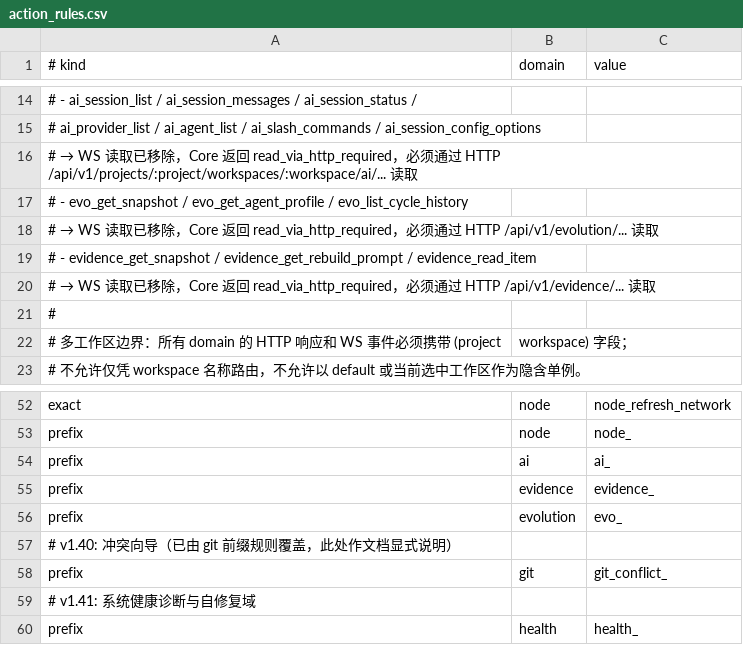
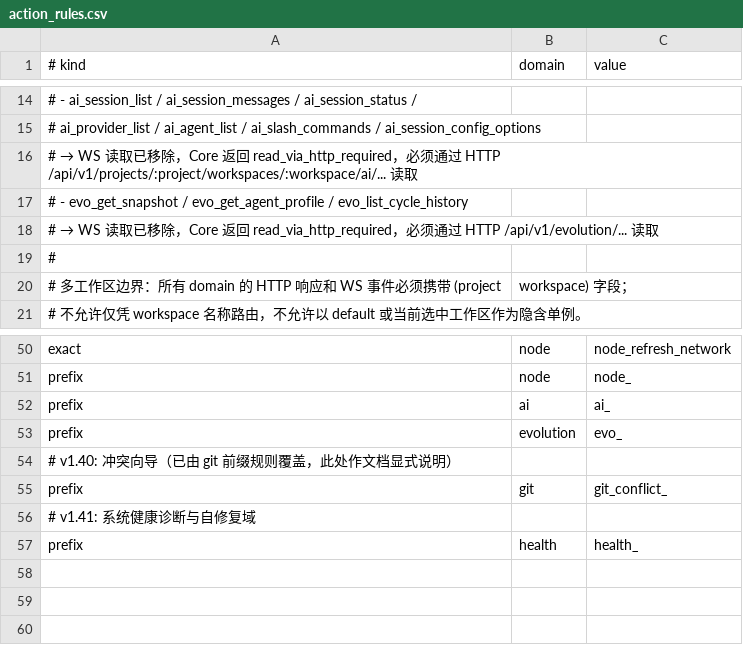
Before and after one commit to gitbobobo/tidyflow, a CSV file: schema/protocol/v10/action_rules.csv, drawn as a sheet; only a part is shown, gaps mark what is left out.

Commit message:
refactor(evidence): 移除跨端 evidence 域与工作区入口

```diff
--- a/schema/protocol/v10/action_rules.csv
+++ b/schema/protocol/v10/action_rules.csv
@@ -18,4 +18,2 @@
 #   → WS 读取已移除，Core 返回 read_via_http_required，必须通过 HTTP /api/v1/evolution/... 读取
-# - evidence_get_snapshot / evidence_get_rebuild_prompt / evidence_read_item
-#   → WS 读取已移除，Core 返回 read_via_http_required，必须通过 HTTP /api/v1/evidence/... 读取
 #
@@ -54,3 +52,2 @@ prefix,node,node_
 prefix,ai,ai_
-prefix,evidence,evidence_
 prefix,evolution,evo_
```
Also changed, not shown: schema/protocol/v6/action_rules.csv, schema/protocol/v7/action_rules.csv, 57 other files.
